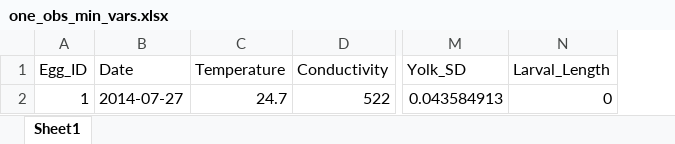
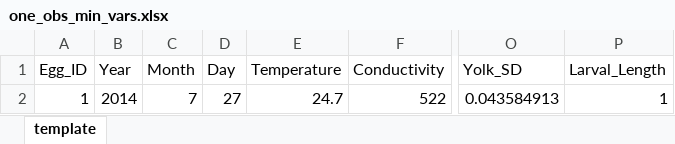
Before and after one commit to goodekat/WhoseEgg, an Excel workbook: data/example_data/one_obs_min_vars.xlsx, sheet template, drawn as a sheet; only a part is shown, gaps mark what is left out; values as stored, in another font and other column widths than the file's, no borders; removed rows and columns are numbered as before the commit, all else as after; the diff names each change by its address in the sheet, - before the commit and + after, or states it on an @@ line.

Commit message:
changed template to Excel spreadsheet and adjusted app as needed

```diff
--- a/data/example_data/one_obs_min_vars.xlsx (sheet template)
+++ b/data/example_data/one_obs_min_vars.xlsx (sheet template)
-sheet tab: Sheet1
+sheet tab: template
-column B (Date), row 2: 2014-07-27
+column B (Year), row 2: 2014
+column C (Month), row 2: 7
+column D (Day), row 2: 27
-P2 (Larval_Length): 0
+P2 (Larval_Length): 1
```
Also changed, not shown: data/example_data/one_obs_extra_vars.xlsx, data/example_data/ten_obs_all_vars.xlsx, 18 other files.
